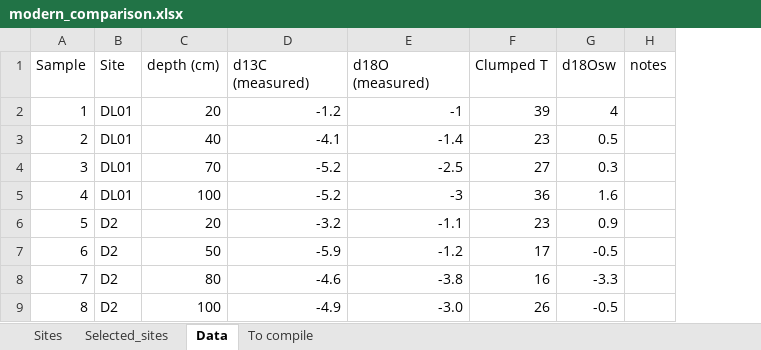
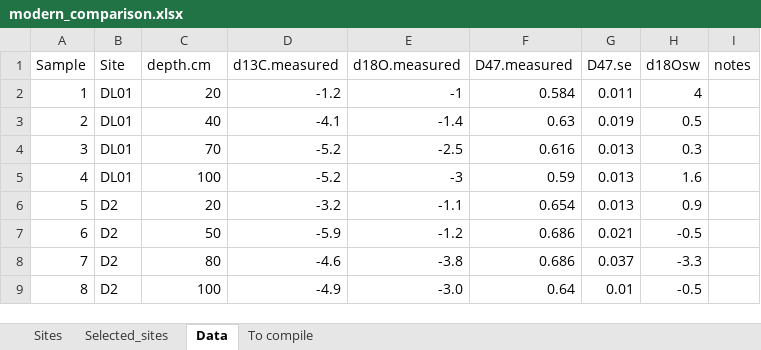
Before and after one commit to SPATIAL-Lab/soilCCModern, an Excel workbook: modern_comparison.xlsx, sheet Data, drawn as a sheet; only a part is shown; values as stored, in another font and other column widths than the file's, no borders; removed rows and columns are numbered as before the commit, all else as after; the diff names each change by its address in the sheet, - before the commit and + after, or states it on an @@ line.

Commit message:
ad - clumped model

```diff
--- a/modern_comparison.xlsx (sheet Data)
+++ b/modern_comparison.xlsx (sheet Data)
-column F (Clumped T), rows 2-9: 39 | 23 | 27 | 36 | 23 | 17 | 16 | 26
+column F (D47.measured), rows 2-9: 0.584 | 0.63 | 0.616 | 0.59 | 0.654 | 0.686 | 0.686 | 0.64
+column G (D47.se), rows 2-9: 0.011 | 0.019 | 0.013 | 0.013 | 0.013 | 0.021 | 0.037 | 0.01
-C1: depth (cm)
+C1: depth.cm
-D1: d13C (measured)
+D1: d13C.measured
-E1: d18O (measured)
+E1: d18O.measured
```
Also changed, not shown: 8 other files.
